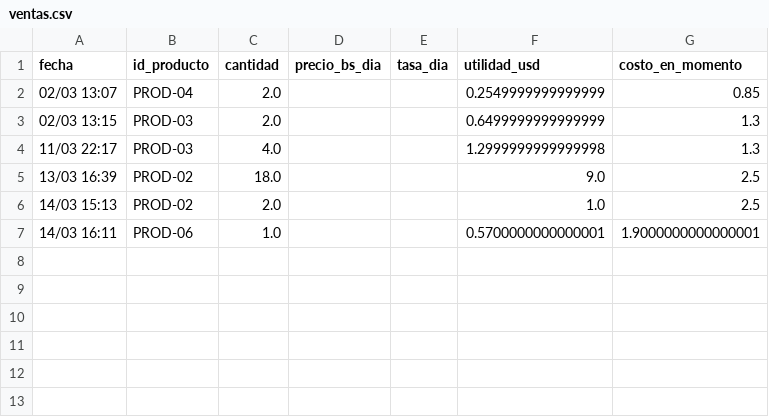
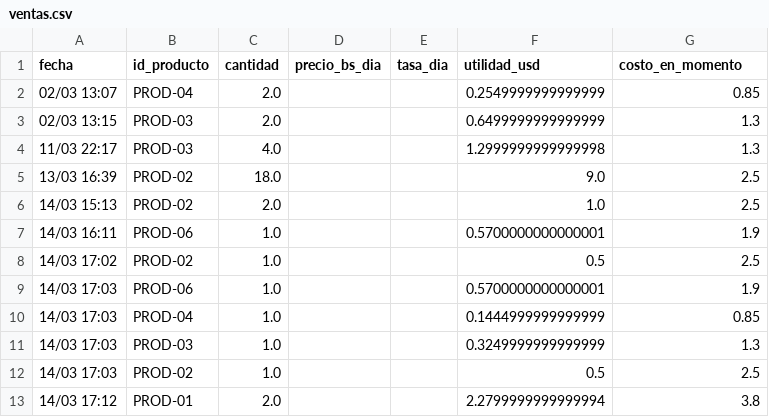
Before and after one commit to AlexanderColmenares/Calculadora-Finanzas-Inventarios, a CSV file: data/ventas.csv, drawn as a sheet.

```diff
--- a/data/ventas.csv
+++ b/data/ventas.csv
@@ -6,2 +6,8 @@ fecha,id_producto,cantidad,precio_bs_dia,tasa_dia,utilidad_usd,costo_en_momento
 14/03 15:13,PROD-02,2.0,,,1.0,2.5
-14/03 16:11,PROD-06,1.0,,,0.5700000000000001,1.9000000000000001
+14/03 16:11,PROD-06,1.0,,,0.5700000000000001,1.9
+14/03 17:02,PROD-02,1.0,,,0.5,2.5
+14/03 17:03,PROD-06,1.0,,,0.5700000000000001,1.9
+14/03 17:03,PROD-04,1.0,,,0.1444999999999999,0.85
+14/03 17:03,PROD-03,1.0,,,0.3249999999999999,1.3
+14/03 17:03,PROD-02,1.0,,,0.5,2.5
+14/03 17:12,PROD-01,2.0,,,2.2799999999999994,3.8
```
Also changed, not shown: data/insumos.csv, data/productos.csv, 3 other files.
